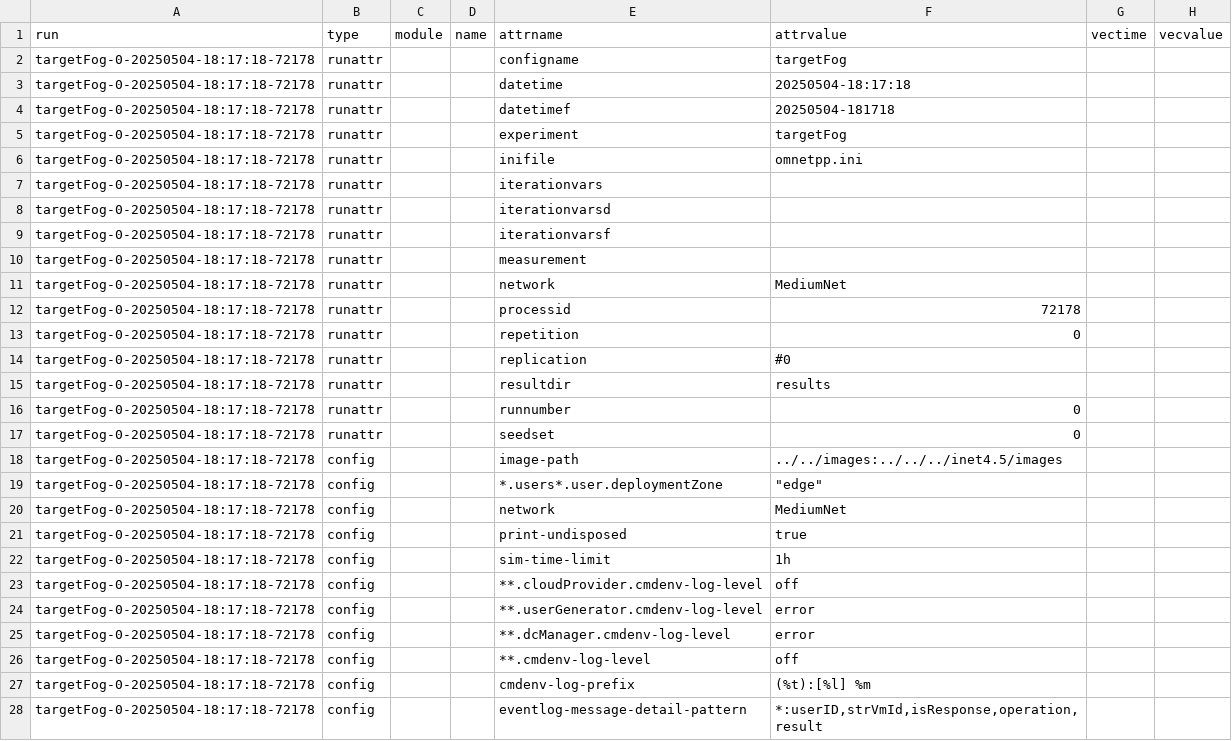
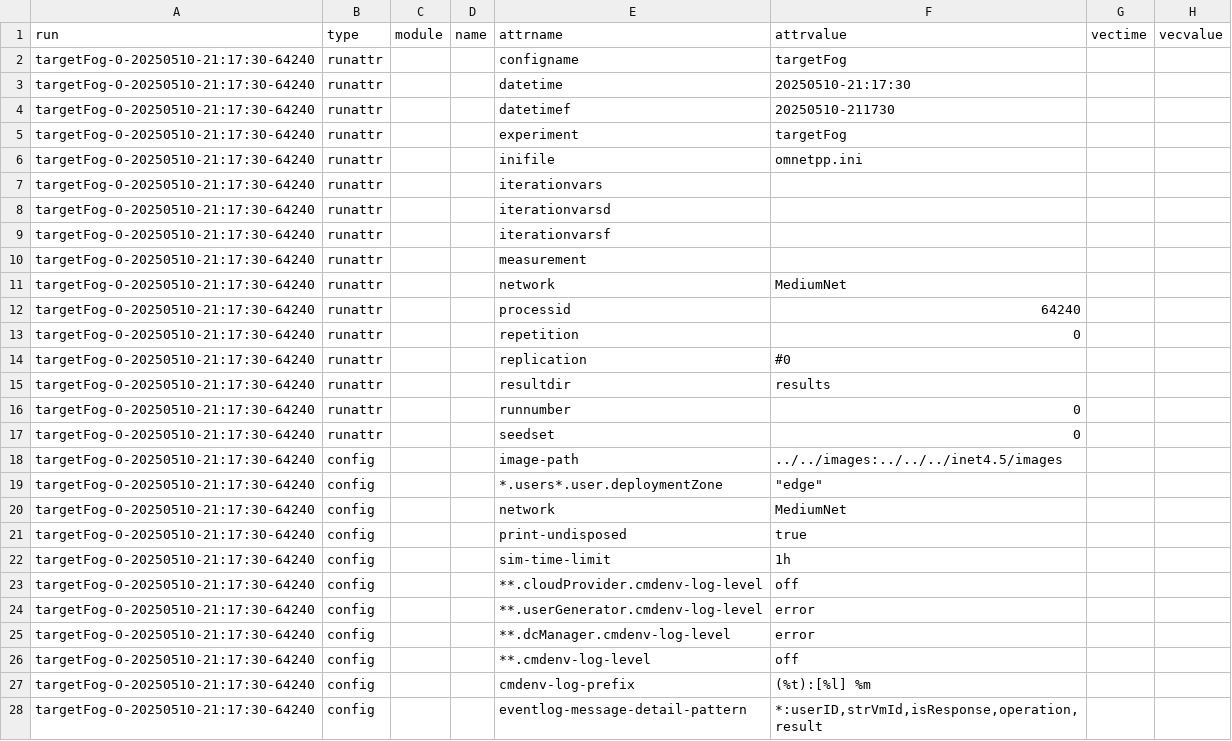
Before and after one commit to UlyssesDeAguilar/Simcan2Fog, a CSV file: simulations/EdgeMediumScenario/analysis/targetFogDelay.csv, drawn as a sheet; only a part is shown; the diff covers the shown part only.

```diff
--- a/simulations/EdgeMediumScenario/analysis/targetFogDelay.csv
+++ b/simulations/EdgeMediumScenario/analysis/targetFogDelay.csv
@@ -1,28 +1,28 @@
 run,type,module,name,attrname,attrvalue,vectime,vecvalue
-targetFog-0-20250504-18:17:18-72178,runattr,,,configname,targetFog,,
-targetFog-0-20250504-18:17:18-72178,runattr,,,datetime,20250504-18:17:18,,
-targetFog-0-20250504-18:17:18-72178,runattr,,,datetimef,20250504-181718,,
-targetFog-0-20250504-18:17:18-72178,runattr,,,experiment,targetFog,,
-targetFog-0-20250504-18:17:18-72178,runattr,,,inifile,omnetpp.ini,,
-targetFog-0-20250504-18:17:18-72178,runattr,,,iterationvars,,,
-targetFog-0-20250504-18:17:18-72178,runattr,,,iterationvarsd,,,
-targetFog-0-20250504-18:17:18-72178,runattr,,,iterationvarsf,,,
-targetFog-0-20250504-18:17:18-72178,runattr,,,measurement,,,
-targetFog-0-20250504-18:17:18-72178,runattr,,,network,MediumNet,,
-targetFog-0-20250504-18:17:18-72178,runattr,,,processid,72178,,
-targetFog-0-20250504-18:17:18-72178,runattr,,,repetition,0,,
-targetFog-0-20250504-18:17:18-72178,runattr,,,replication,#0,,
-targetFog-0-20250504-18:17:18-72178,runattr,,,resultdir,results,,
-targetFog-0-20250504-18:17:18-72178,runattr,,,runnumber,0,,
-targetFog-0-20250504-18:17:18-72178,runattr,,,seedset,0,,
-targetFog-0-20250504-18:17:18-72178,config,,,image-path,../../images:../../../inet4.5/images,,
-targetFog-0-20250504-18:17:18-72178,config,,,*.users*.user.deploymentZone,"""edge""",,
-targetFog-0-20250504-18:17:18-72178,config,,,network,MediumNet,,
-targetFog-0-20250504-18:17:18-72178,config,,,print-undisposed,true,,
-targetFog-0-20250504-18:17:18-72178,config,,,sim-time-limit,1h,,
-targetFog-0-20250504-18:17:18-72178,config,,,**.cloudProvider.cmdenv-log-level,off,,
-targetFog-0-20250504-18:17:18-72178,config,,,**.userGenerator.cmdenv-log-level,error,,
-targetFog-0-20250504-18:17:18-72178,config,,,**.dcManager.cmdenv-log-level,error,,
-targetFog-0-20250504-18:17:18-72178,config,,,**.cmdenv-log-level,off,,
-targetFog-0-20250504-18:17:18-72178,config,,,cmdenv-log-prefix,(%t):[%l] %m  ,,
-targetFog-0-20250504-18:17:18-72178,config,,,eventlog-message-detail-pattern,"*:userID,strVmId,isResponse,operation,result",,
+targetFog-0-20250510-21:17:30-64240,runattr,,,configname,targetFog,,
+targetFog-0-20250510-21:17:30-64240,runattr,,,datetime,20250510-21:17:30,,
+targetFog-0-20250510-21:17:30-64240,runattr,,,datetimef,20250510-211730,,
+targetFog-0-20250510-21:17:30-64240,runattr,,,experiment,targetFog,,
+targetFog-0-20250510-21:17:30-64240,runattr,,,inifile,omnetpp.ini,,
+targetFog-0-20250510-21:17:30-64240,runattr,,,iterationvars,,,
+targetFog-0-20250510-21:17:30-64240,runattr,,,iterationvarsd,,,
+targetFog-0-20250510-21:17:30-64240,runattr,,,iterationvarsf,,,
+targetFog-0-20250510-21:17:30-64240,runattr,,,measurement,,,
+targetFog-0-20250510-21:17:30-64240,runattr,,,network,MediumNet,,
+targetFog-0-20250510-21:17:30-64240,runattr,,,processid,64240,,
+targetFog-0-20250510-21:17:30-64240,runattr,,,repetition,0,,
+targetFog-0-20250510-21:17:30-64240,runattr,,,replication,#0,,
+targetFog-0-20250510-21:17:30-64240,runattr,,,resultdir,results,,
+targetFog-0-20250510-21:17:30-64240,runattr,,,runnumber,0,,
+targetFog-0-20250510-21:17:30-64240,runattr,,,seedset,0,,
+targetFog-0-20250510-21:17:30-64240,config,,,image-path,../../images:../../../inet4.5/images,,
+targetFog-0-20250510-21:17:30-64240,config,,,*.users*.user.deploymentZone,"""edge""",,
+targetFog-0-20250510-21:17:30-64240,config,,,network,MediumNet,,
+targetFog-0-20250510-21:17:30-64240,config,,,print-undisposed,true,,
+targetFog-0-20250510-21:17:30-64240,config,,,sim-time-limit,1h,,
+targetFog-0-20250510-21:17:30-64240,config,,,**.cloudProvider.cmdenv-log-level,off,,
+targetFog-0-20250510-21:17:30-64240,config,,,**.userGenerator.cmdenv-log-level,error,,
+targetFog-0-20250510-21:17:30-64240,config,,,**.dcManager.cmdenv-log-level,error,,
+targetFog-0-20250510-21:17:30-64240,config,,,**.cmdenv-log-level,off,,
+targetFog-0-20250510-21:17:30-64240,config,,,cmdenv-log-prefix,(%t):[%l] %m  ,,
+targetFog-0-20250510-21:17:30-64240,config,,,eventlog-message-detail-pattern,"*:userID,strVmId,isResponse,operation,result",,
```
Also changed, not shown: 108 edited cells elsewhere in this file, simulations/EdgeMediumScenario/analysis/targetDcDelay.csv, simulations/EdgeMediumScenario/analysis/targetDcRes.csv, 6 other files.
